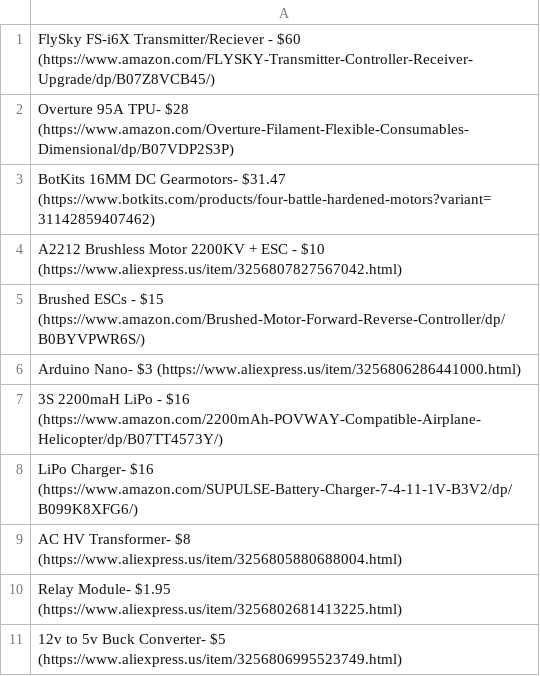
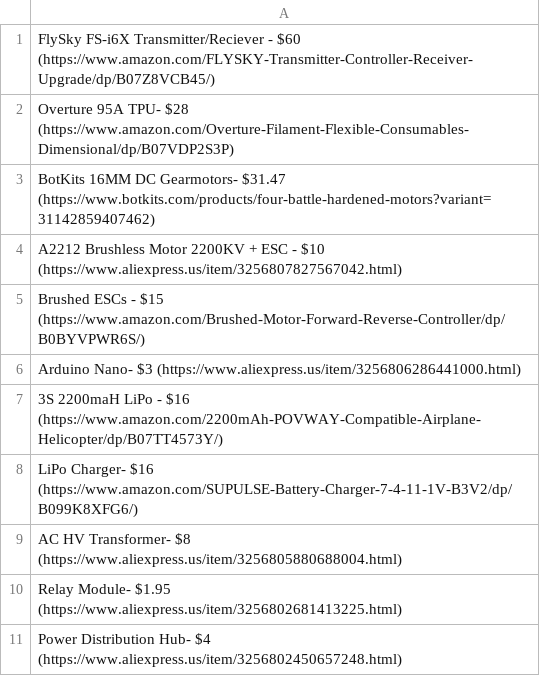
Before and after one commit to Firestorm108/Evo, a CSV file: BOM.csv, drawn as a sheet.

Commit message:
Update BOM.csv

```diff
--- a/BOM.csv
+++ b/BOM.csv
@@ -10,2 +10,2 @@ AC HV Transformer- $8 (https://www.aliexpress.us/item/3256805880688004.html)
 Relay Module- $1.95 (https://www.aliexpress.us/item/3256802681413225.html)
-12v to 5v Buck Converter- $5 (https://www.aliexpress.us/item/3256806995523749.html)
+Power Distribution Hub- $4 (https://www.aliexpress.us/item/3256802450657248.html)
```
